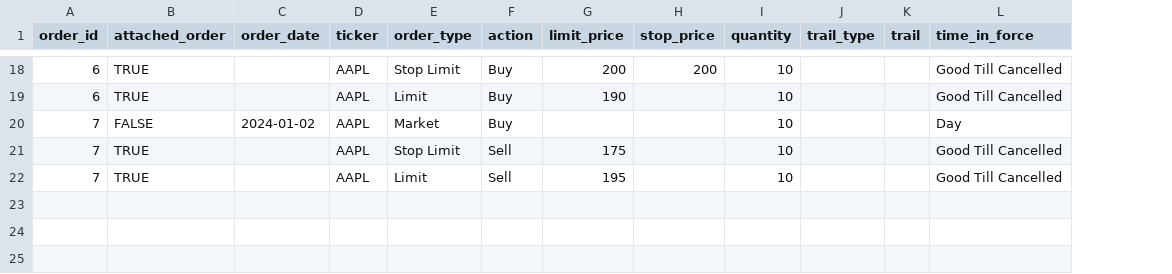
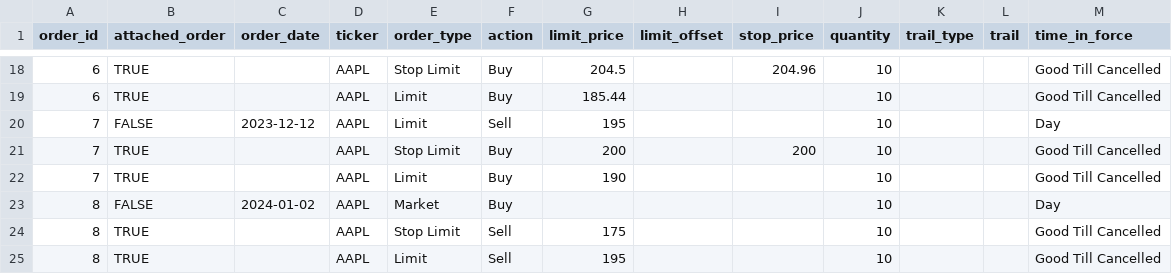
Before and after one commit to soonann1207/backtest, a CSV file: src/data_store/order_input/aapl_demo_trade_order_v2.csv, drawn as a sheet; only a part is shown, gaps mark what is left out; addresses are those after the commit; the diff covers the shown part only; the diff names each change by its address in the sheet, - before the commit and + after, or states it on an @@ line.

Commit message:
added trailing stop limit order type

```diff
--- a/src/data_store/order_input/aapl_demo_trade_order_v2.csv
+++ b/src/data_store/order_input/aapl_demo_trade_order_v2.csv
+column H (limit_offset), empty
-G18 (limit_price): 200
+G18 (limit_price): 204.5
-I18 (stop_price): 200
+I18 (stop_price): 204.96
-G19 (limit_price): 190
+G19 (limit_price): 185.44
+row 20: 7 | FALSE | 2023-12-12 | AAPL | Limit | Sell | 195 |  |  | 10 |  |  | Day
+row 21: 7 | TRUE |  | AAPL | Stop Limit | Buy | 200 |  | 200 | 10 |  |  | Good Till Cancelled
+row 22: 7 | TRUE |  | AAPL | Limit | Buy | 190 |  |  | 10 |  |  | Good Till Cancelled
-A23:A25 (order_id): 7
+A23:A25 (order_id): 8
```
Also changed, not shown: 32 edited cells elsewhere in this file, 3 other files.
